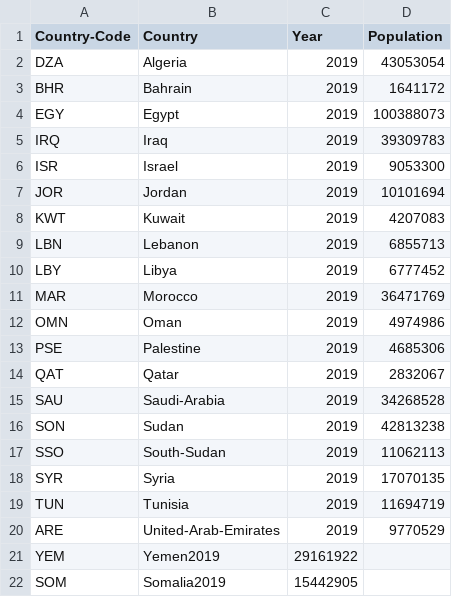
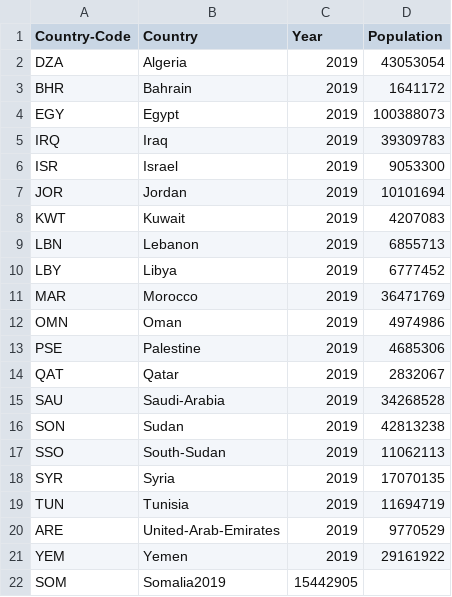
Before and after one commit to inception-labs/covid-vaccine-mena, a CSV file: MENAR-Countries.csv, drawn as a sheet.

Commit message:
Update MENAR-Countries.csv

```diff
--- a/MENAR-Countries.csv
+++ b/MENAR-Countries.csv
@@ -20,3 +20,3 @@ TUN,Tunisia,2019,11694719
 ARE,United-Arab-Emirates,2019,9770529
-YEM,Yemen2019,29161922
+YEM,Yemen,2019,29161922
 SOM,Somalia2019,15442905
```
